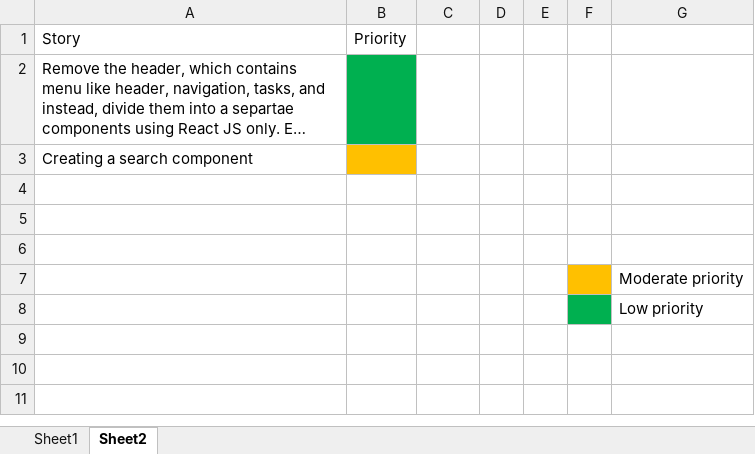
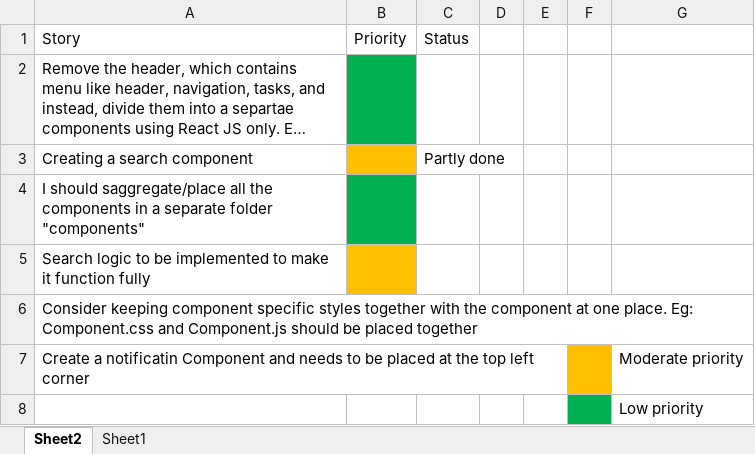
Before and after one commit to Balakrishna1308/MIMS-Mod1, an Excel workbook: misc/Stories.xlsx, sheet Sheet2, drawn as a sheet; long unchanged cells end in …; values as stored, in another font and other column widths than the file's, no borders; the diff names each change by its address in the sheet, - before the commit and + after, or states it on an @@ line.

```diff
--- a/misc/Stories.xlsx (sheet Sheet2)
+++ b/misc/Stories.xlsx (sheet Sheet2)
@@ sheet tab order changed: Sheet2 | Sheet1 @@
-C1: (empty)
+C1: Status
-C3: (empty)
+C3: Partly done
-A4: (empty)
+A4: I should saggregate/place all the components in a separate folder "components"
-B4 fill: none
+B4 fill: #00B050
-A5: (empty)
+A5: Search logic to be implemented to make it function fully
-B5 fill: none
+B5 fill: #FFC000
-A6: (empty)
+A6: Consider keeping component specific styles together with the component at one place. Eg: Component.css and Component.js should be placed together
-A7: (empty)
+A7: Create a notificatin Component and needs to be placed at the top left corner
```
Also changed, not shown: sheet Sheet1, 8 other files.
